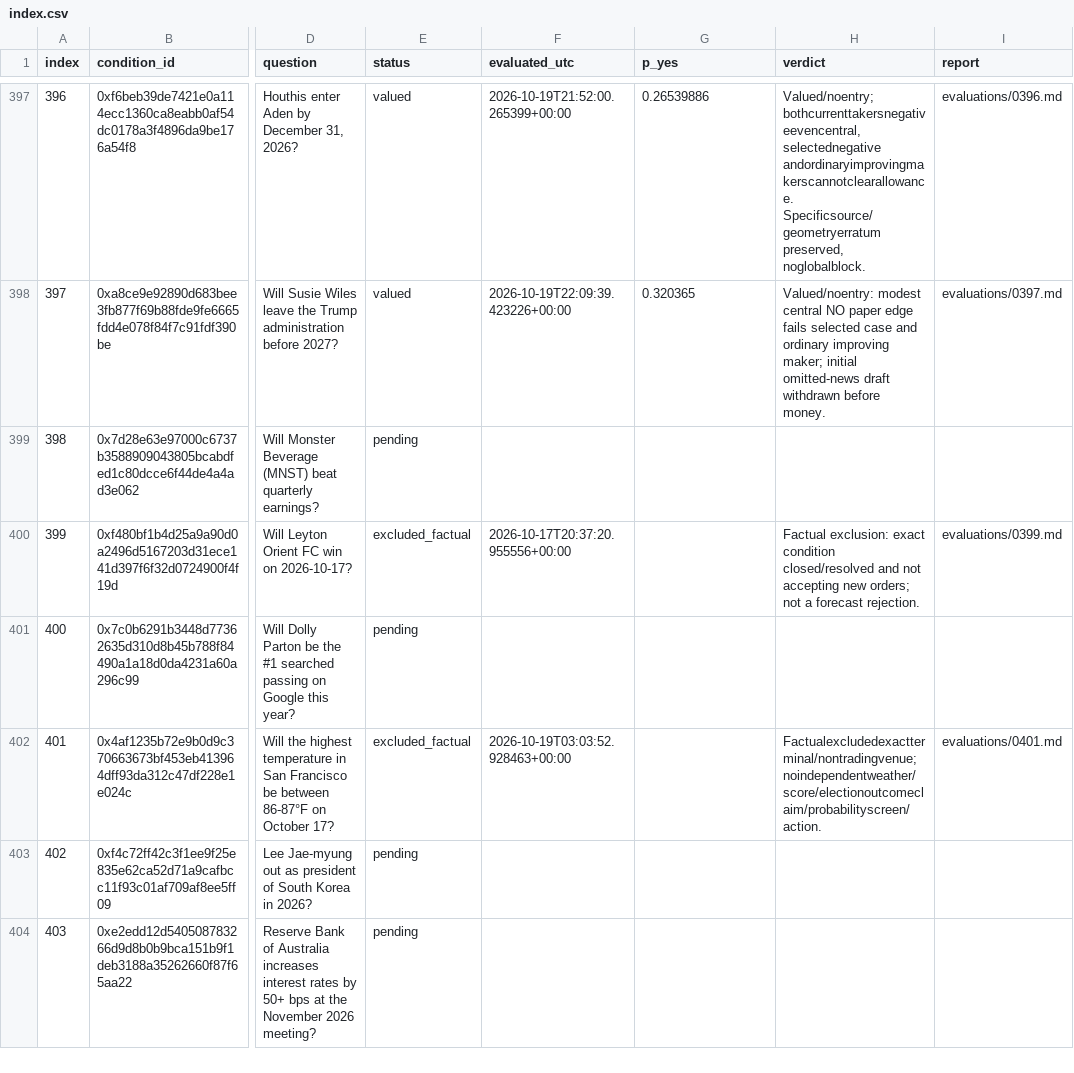
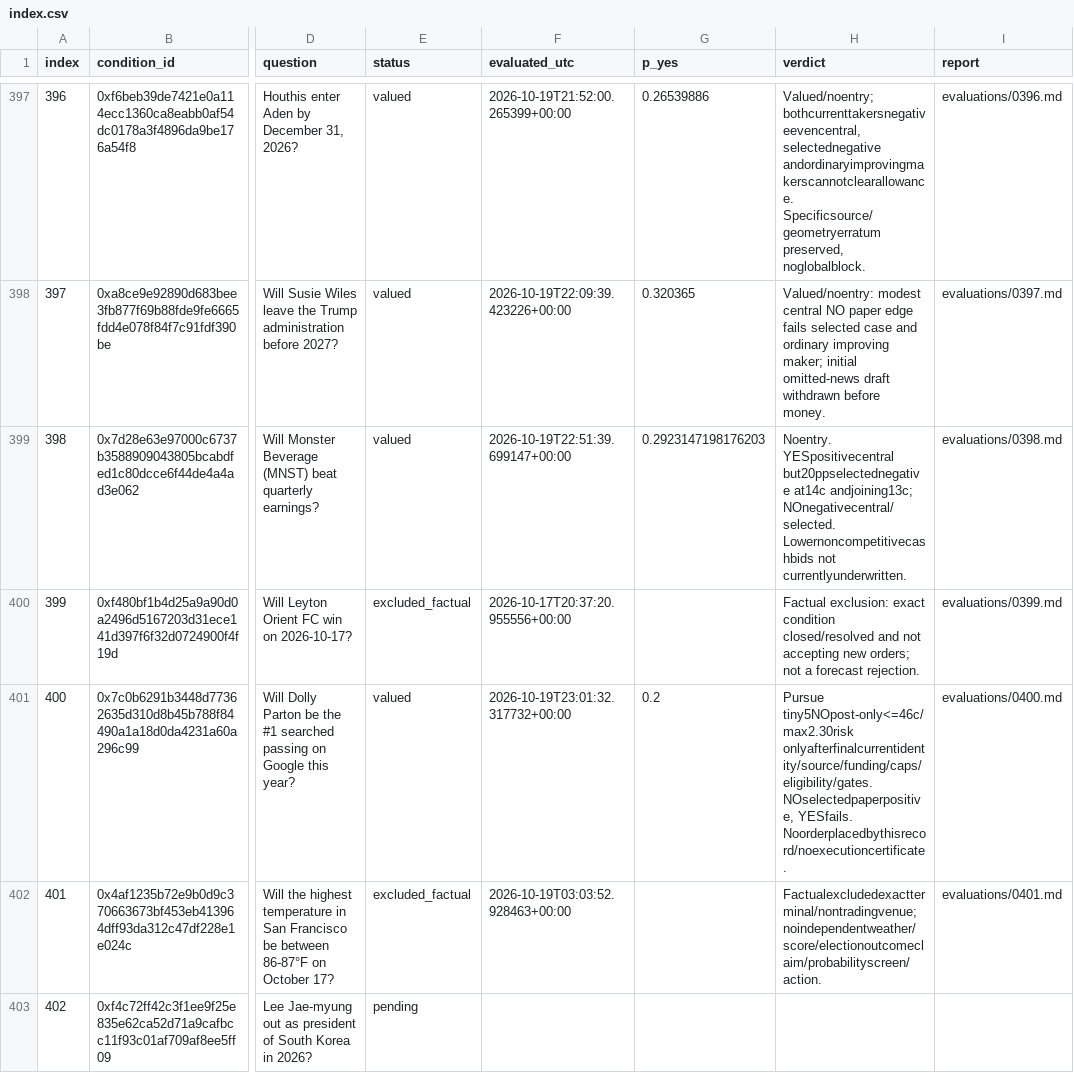
Before and after one commit to philippmerz/polyclaude, a CSV file: research/2026-10-17-deep-review/index.csv, drawn as a sheet; only a part is shown, gaps mark what is left out; the shorter side is filled out with more unchanged rows; the diff names each change by its address in the sheet, - before the commit and + after, or states it on an @@ line.

Commit message:
Record reviews 398 and 400 with verified Parton maker bid

```diff
--- a/research/2026-10-17-deep-review/index.csv
+++ b/research/2026-10-17-deep-review/index.csv
-E399 (status): pending
+E399 (status): valued
-F399 (evaluated_utc): (empty)
+F399 (evaluated_utc): 2026-10-19T22:51:39.699147+00:00
-G399 (p_yes): (empty)
+G399 (p_yes): 0.2923147198176203
-H399 (verdict): (empty)
+H399 (verdict): Noentry. YESpositivecentral but20ppselectednegative at14c andjoining13c; NOnegativecentral/selected. Lowernoncompetitivecashbids not currentlyunderwritten.
-I399 (report): (empty)
+I399 (report): evaluations/0398.md
-E401 (status): pending
+E401 (status): valued
-F401 (evaluated_utc): (empty)
+F401 (evaluated_utc): 2026-10-19T23:01:32.317732+00:00
-G401 (p_yes): (empty)
+G401 (p_yes): 0.2
-H401 (verdict): (empty)
+H401 (verdict): Pursue tiny5NOpost-only<=46c/max2.30risk onlyafterfinalcurrentidentity/source/funding/caps/eligibility/gates. NOselectedpaperpositive, YESfails. Noorderplacedbythisrecord/noexecutioncertificate.
-I401 (report): (empty)
+I401 (report): evaluations/0400.md
```
Also changed, not shown: docs/performance.csv, 41 other files.
